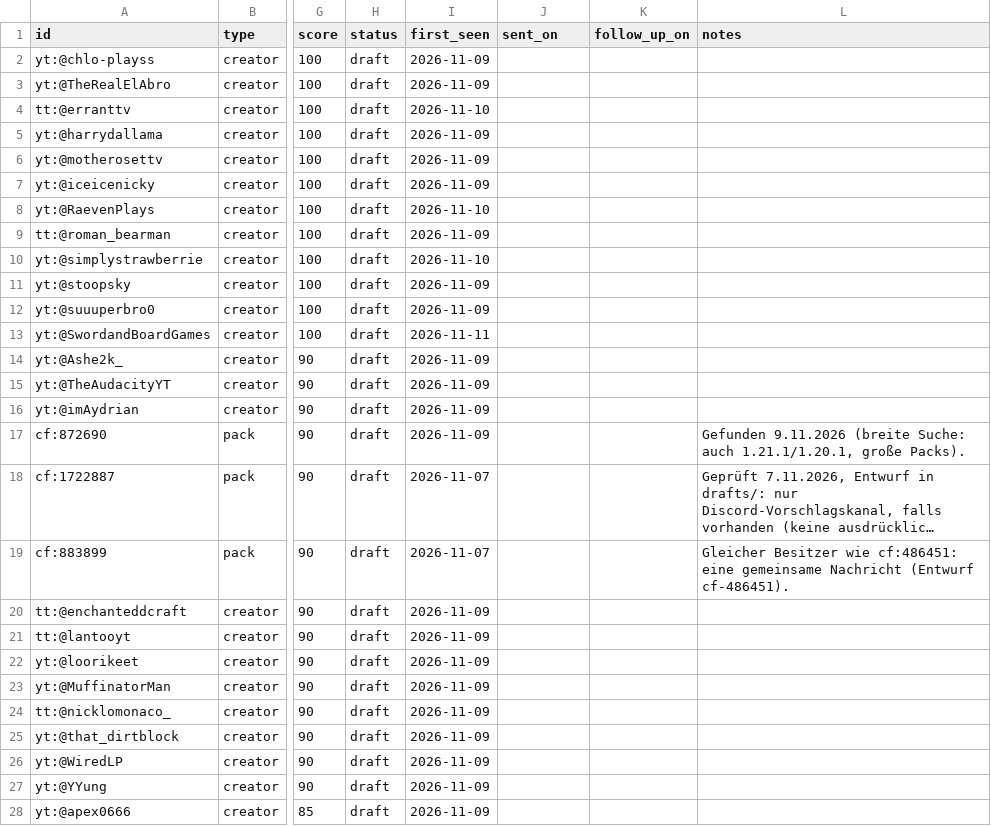
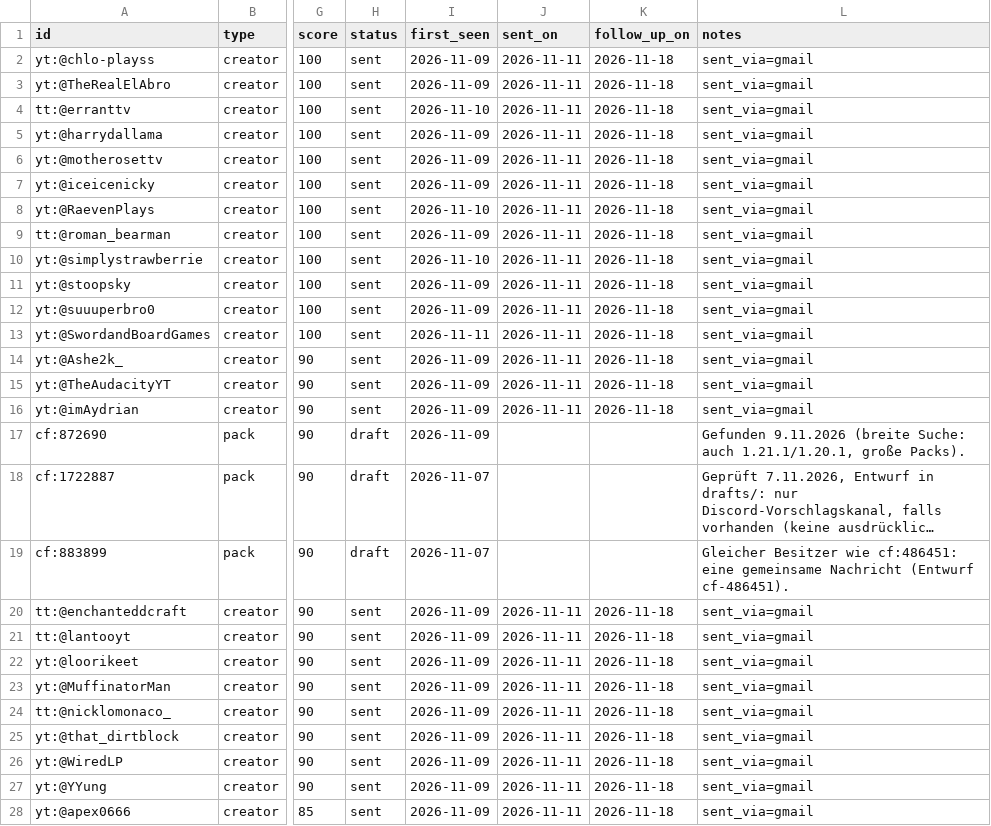
Before and after one commit to Kasax007/Archive, a CSV file: outreach/targets.csv, drawn as a sheet; only a part is shown, gaps mark what is left out; long unchanged cells end in …; the diff covers the shown part only; the diff names each change by its address in the sheet, - before the commit and + after, or states it on an @@ line.

```diff
--- a/outreach/targets.csv
+++ b/outreach/targets.csv
-H2:H16 (status): draft
+H2:H16 (status): sent
-J2:J16 (sent_on): (empty)
+J2:J16 (sent_on): 2026-11-11
-K2:K16 (follow_up_on): (empty)
+K2:K16 (follow_up_on): 2026-11-18
-L2:L16 (notes): (empty)
+L2:L16 (notes): sent_via=gmail
-H20:H28 (status): draft
+H20:H28 (status): sent
-J20:J28 (sent_on): (empty)
+J20:J28 (sent_on): 2026-11-11
-K20:K28 (follow_up_on): (empty)
+K20:K28 (follow_up_on): 2026-11-18
-L20:L28 (notes): (empty)
+L20:L28 (notes): sent_via=gmail
```
Also changed, not shown: 56 edited cells elsewhere in this file, 3 other files.
